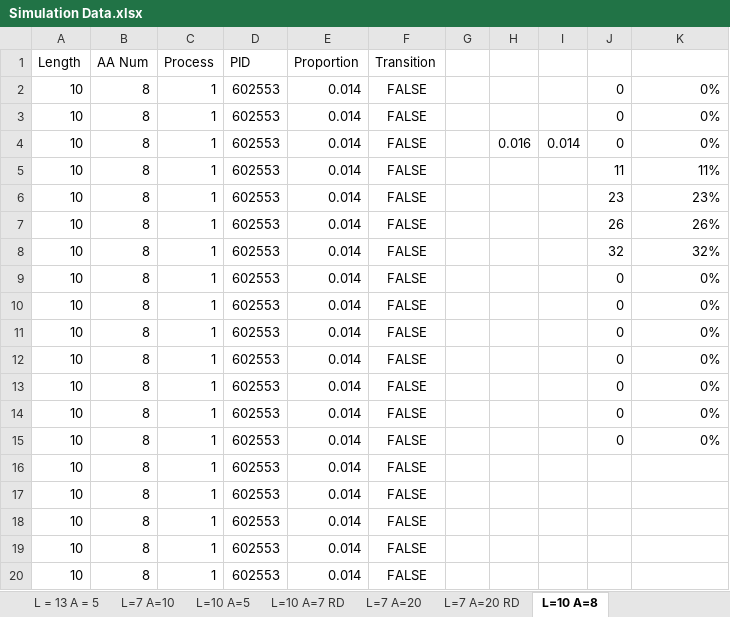
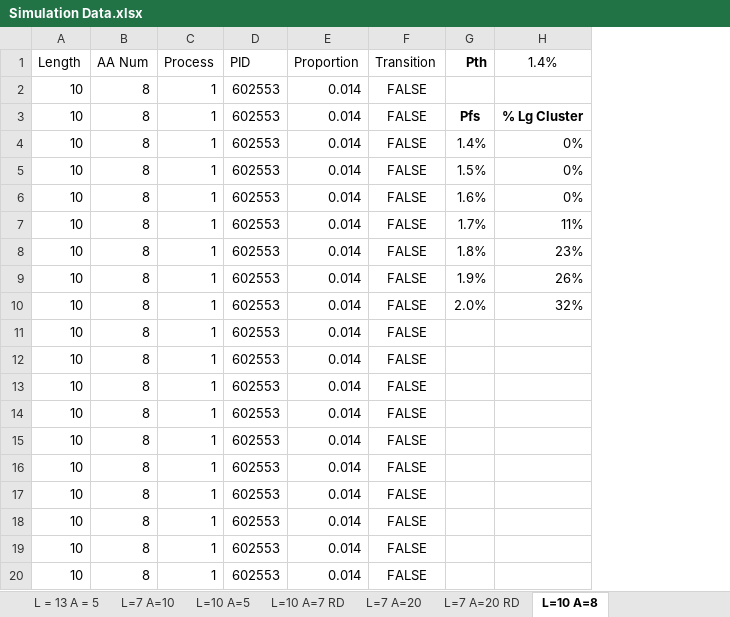
Before and after one commit to drbjmiller/Sequence-Space, an Excel workbook: Simulation Data.xlsx, sheet L=10 A=8, drawn as a sheet; only a part is shown; values as stored, in another font and other column widths than the file's, no borders; removed rows and columns are numbered as before the commit, all else as after; the diff names each change by its address in the sheet, - before the commit and + after, or states it on an @@ line.

```diff
--- a/Simulation Data.xlsx (sheet L=10 A=8)
+++ b/Simulation Data.xlsx (sheet L=10 A=8)
-column G, empty
-column H, row 4: 0.016
-column I, row 4: 0.014
-column J, rows 2-8: 0 | 0 | 0 | 11 | 23 | 26 | 32
+column G (Pth), rows 4-10: 1.4% | 1.5% | 1.6% | 1.7% | 1.8% | 1.9% | 2.0%
-H1: (empty)
+H1: 1.4%
+row 2: 10 | 8 | 1 | 602553 | 0.014 | FALSE
+row 3: 10 | 8 | 1 | 602553 | 0.014 | FALSE | Pfs | % Lg Cluster
-row 9: 10 | 8 | 1 | 602553 | 0.014 | FALSE |  |  |  | 0 | 0%
-row 10: 10 | 8 | 1 | 602553 | 0.014 | FALSE |  |  |  | 0 | 0%
-row 11: 10 | 8 | 1 | 602553 | 0.014 | FALSE |  |  |  | 0 | 0%
-row 12: 10 | 8 | 1 | 602553 | 0.014 | FALSE |  |  |  | 0 | 0%
-row 13: 10 | 8 | 1 | 602553 | 0.014 | FALSE |  |  |  | 0 | 0%
-row 14: 10 | 8 | 1 | 602553 | 0.014 | FALSE |  |  |  | 0 | 0%
-row 15: 10 | 8 | 1 | 602553 | 0.014 | FALSE |  |  |  | 0 | 0%
+row 11: 10 | 8 | 1 | 602553 | 0.014 | FALSE
+row 12: 10 | 8 | 1 | 602553 | 0.014 | FALSE
+row 13: 10 | 8 | 1 | 602553 | 0.014 | FALSE
+row 14: 10 | 8 | 1 | 602553 | 0.014 | FALSE
+row 15: 10 | 8 | 1 | 602553 | 0.014 | FALSE
```
Also changed, not shown: sheet L=7 A=20 RD, sheet L=7 A=20, sheet L=10 A=5, sheet Summary, sheet L=10 A=7 RD, sheet L=7 A=10, formulas that keep their value.
